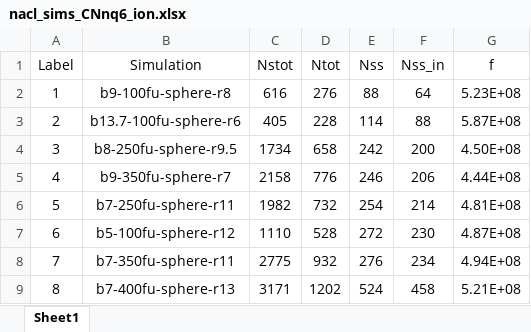
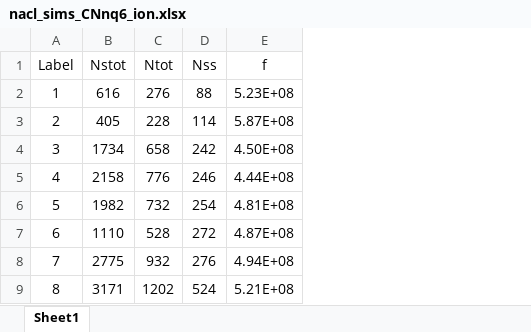
Before and after one commit to mme-ucl/confined_LLPS, an Excel workbook: Nucleation Rates/nacl_sims_CNnq6_ion.xlsx, sheet Sheet1, drawn as a sheet; values as stored, in another font and other column widths than the file's, no borders; the diff names each change by its address in the sheet, - before the commit and + after, or states it on an @@ line.

Commit message:
Add files via upload

```diff
--- a/Nucleation Rates/nacl_sims_CNnq6_ion.xlsx (sheet Sheet1)
+++ b/Nucleation Rates/nacl_sims_CNnq6_ion.xlsx (sheet Sheet1)
-column B (Simulation), rows 2-9: b9-100fu-sphere-r8 | b13.7-100fu-sphere-r6 | b8-250fu-sphere-r9.5 | b9-350fu-sphere-r7 | b7-250fu-sphere-r11 | b5-100fu-sphere-r12 | b7-350fu-sphere-r11 | b7-400fu-sphere-r13
-column F (Nss_in), rows 2-9: 64 | 88 | 200 | 206 | 214 | 230 | 234 | 458
```
